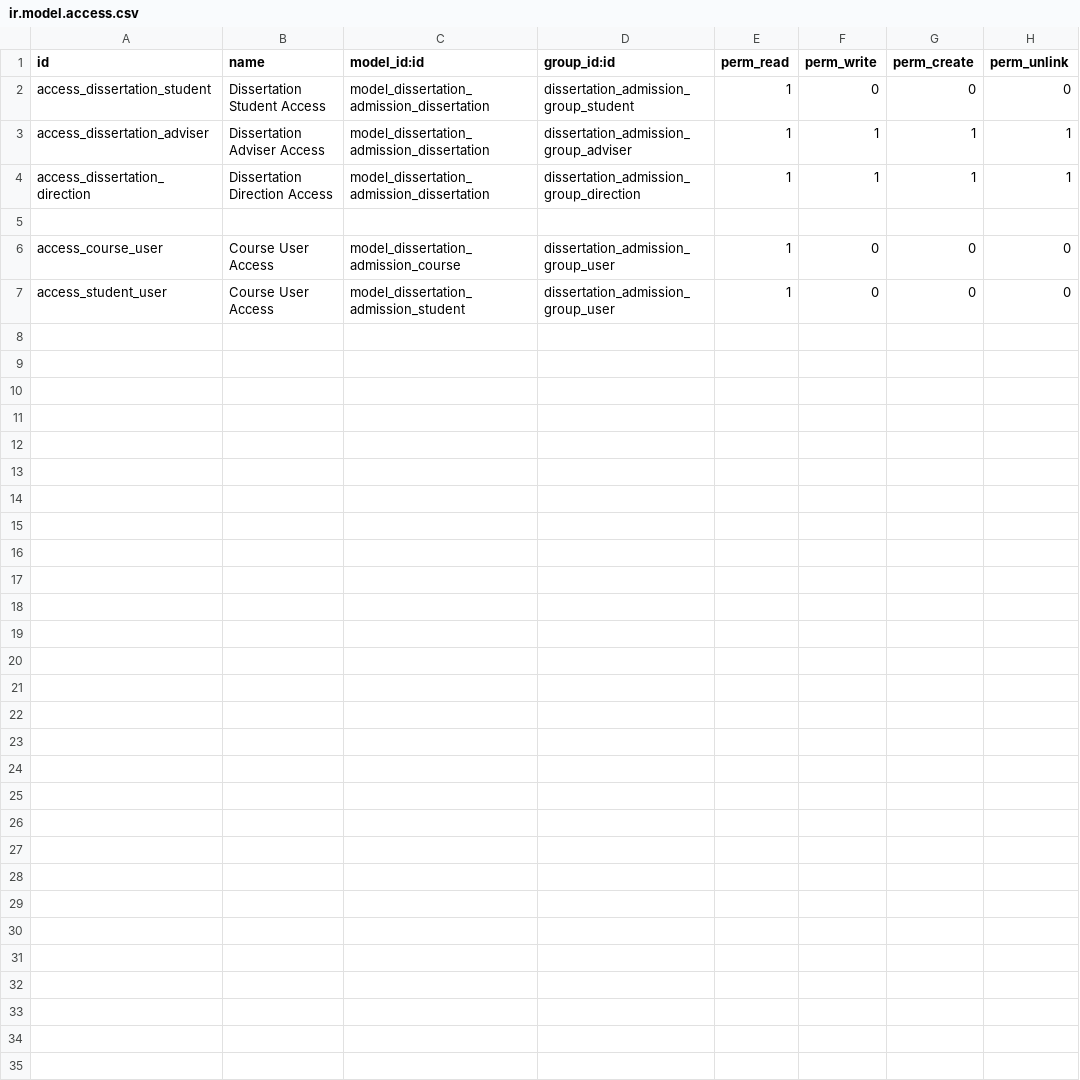
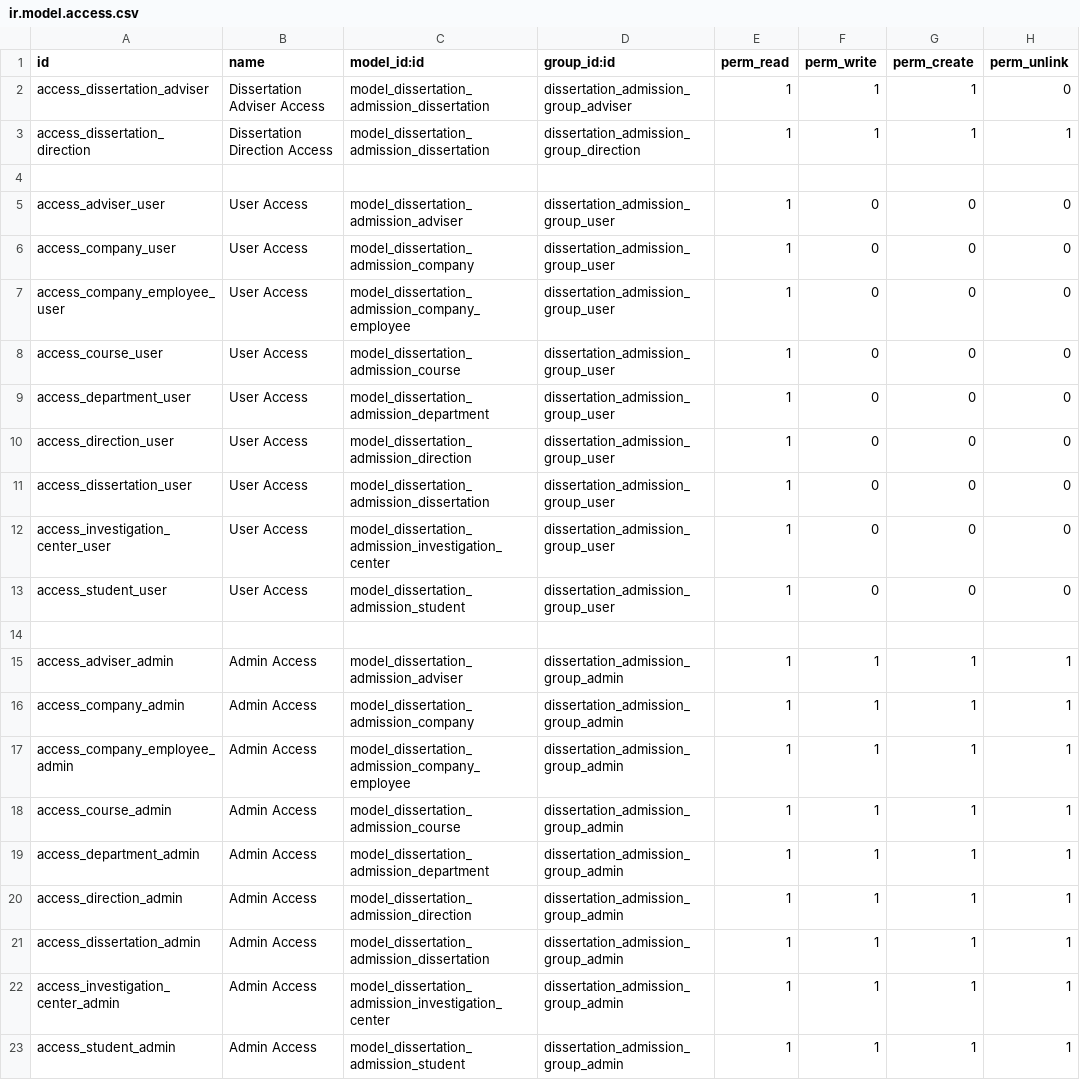
Before and after one commit to git-antoniosousa/DC, a CSV file: addons/dissertation_admission_app/security/ir.model.access.csv, drawn as a sheet.

Commit message:
updated groups

```diff
--- a/addons/dissertation_admission_app/security/ir.model.access.csv
+++ b/addons/dissertation_admission_app/security/ir.model.access.csv
@@ -1,7 +1,23 @@
 id,name,model_id:id,group_id:id,perm_read,perm_write,perm_create,perm_unlink
-access_dissertation_student,Dissertation Student Access,model_dissertation_admission_dissertation,dissertation_admission_group_student,1,0,0,0
-access_dissertation_adviser,Dissertation Adviser Access,model_dissertation_admission_dissertation,dissertation_admission_group_adviser,1,1,1,1
+access_dissertation_adviser,Dissertation Adviser Access,model_dissertation_admission_dissertation,dissertation_admission_group_adviser,1,1,1,0
 access_dissertation_direction,Dissertation Direction Access,model_dissertation_admission_dissertation,dissertation_admission_group_direction,1,1,1,1
 
-access_course_user,Course User Access,model_dissertation_admission_course,dissertation_admission_group_user,1,0,0,0
-access_student_user,Course User Access,model_dissertation_admission_student,dissertation_admission_group_user,1,0,0,0
+access_adviser_user,User Access,model_dissertation_admission_adviser,dissertation_admission_group_user,1,0,0,0
+access_company_user,User Access,model_dissertation_admission_company,dissertation_admission_group_user,1,0,0,0
+access_company_employee_user,User Access,model_dissertation_admission_company_employee,dissertation_admission_group_user,1,0,0,0
+access_course_user,User Access,model_dissertation_admission_course,dissertation_admission_group_user,1,0,0,0
+access_department_user,User Access,model_dissertation_admission_department,dissertation_admission_group_user,1,0,0,0
+access_direction_user,User Access,model_dissertation_admission_direction,dissertation_admission_group_user,1,0,0,0
+access_dissertation_user,User Access,model_dissertation_admission_dissertation,dissertation_admission_group_user,1,0,0,0
+access_investigation_center_user,User Access,model_dissertation_admission_investigation_center,dissertation_admission_group_user,1,0,0,0
+access_student_user,User Access,model_dissertation_admission_student,dissertation_admission_group_user,1,0,0,0
+
+access_adviser_admin,Admin Access,model_dissertation_admission_adviser,dissertation_admission_group_admin,1,1,1,1
+access_company_admin,Admin Access,model_dissertation_admission_company,dissertation_admission_group_admin,1,1,1,1
+access_company_employee_admin,Admin Access,model_dissertation_admission_company_employee,dissertation_admission_group_admin,1,1,1,1
+access_course_admin,Admin Access,model_dissertation_admission_course,dissertation_admission_group_admin,1,1,1,1
+access_department_admin,Admin Access,model_dissertation_admission_department,dissertation_admission_group_admin,1,1,1,1
+access_direction_admin,Admin Access,model_dissertation_admission_direction,dissertation_admission_group_admin,1,1,1,1
+access_dissertation_admin,Admin Access,model_dissertation_admission_dissertation,dissertation_admission_group_admin,1,1,1,1
+access_investigation_center_admin,Admin Access,model_dissertation_admission_investigation_center,dissertation_admission_group_admin,1,1,1,1
+access_student_admin,Admin Access,model_dissertation_admission_student,dissertation_admission_group_admin,1,1,1,1
```
Also changed, not shown: 3 other files.
